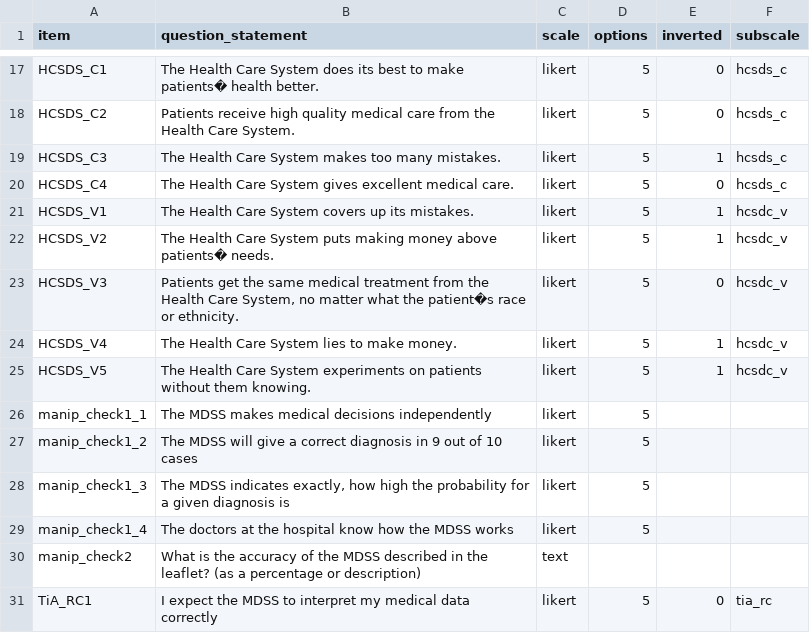
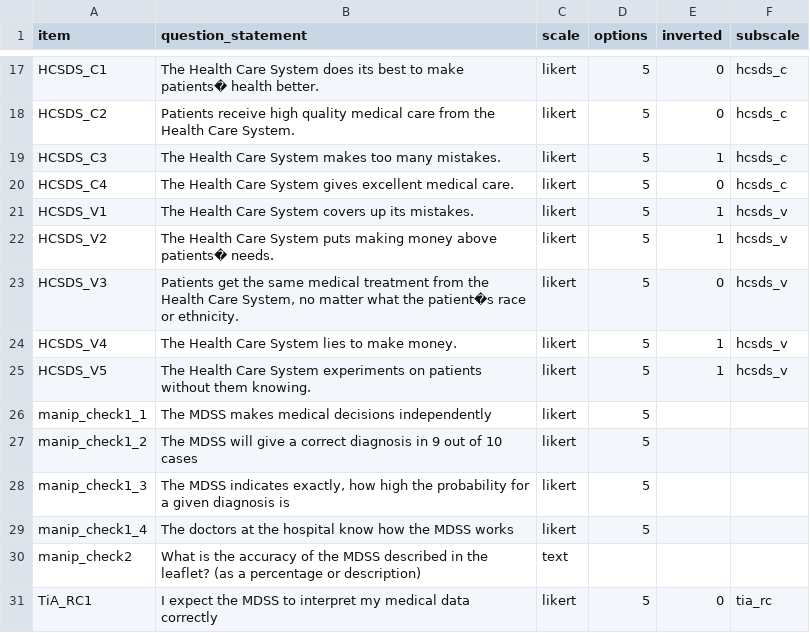
Before and after one commit to TimWiesner99/thesis-analysis, a CSV file: data/questions.csv, drawn as a sheet; only a part is shown, gaps mark what is left out.

```diff
--- a/data/questions.csv
+++ b/data/questions.csv
@@ -54,7 +54,7 @@ HCSDS_C3,The Health Care System makes too many mistakes.,likert,5,1,hcsds_c
 HCSDS_C4,The Health Care System gives excellent medical care.,likert,5,0,hcsds_c
-HCSDS_V1,The Health Care System covers up its mistakes.,likert,5,1,hcsdc_v
-HCSDS_V2,The Health Care System puts making money above patients� needs.,likert,5,1,hcsdc_v
-HCSDS_V3,"Patients get the same medical treatment from the Health Care System, no matter what the patient�s race or ethnicity.",likert,5,0,hcsdc_v
-HCSDS_V4,The Health Care System lies to make money.,likert,5,1,hcsdc_v
-HCSDS_V5,The Health Care System experiments on patients without them knowing.,likert,5,1,hcsdc_v
+HCSDS_V1,The Health Care System covers up its mistakes.,likert,5,1,hcsds_v
+HCSDS_V2,The Health Care System puts making money above patients� needs.,likert,5,1,hcsds_v
+HCSDS_V3,"Patients get the same medical treatment from the Health Care System, no matter what the patient�s race or ethnicity.",likert,5,0,hcsds_v
+HCSDS_V4,The Health Care System lies to make money.,likert,5,1,hcsds_v
+HCSDS_V5,The Health Care System experiments on patients without them knowing.,likert,5,1,hcsds_v
 manip_check1_1,The MDSS makes medical decisions independently,likert,5,,""
```
Also changed, not shown: data/data_scales.csv, 4 other files.
